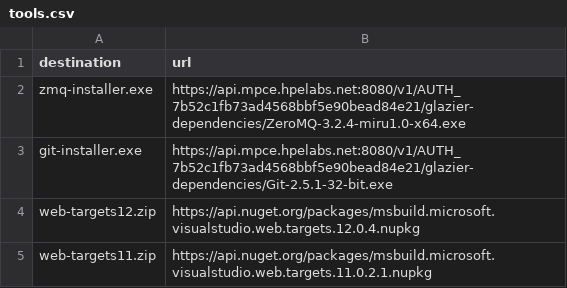
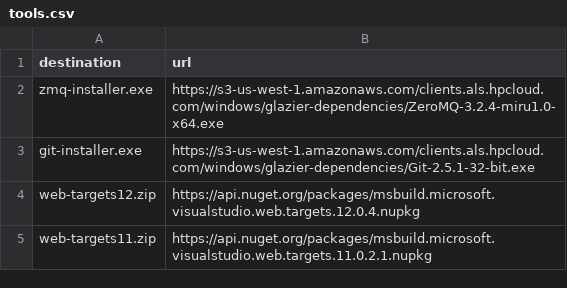
Before and after one commit to hpcloud/cf-glazier-profiles, a CSV file: windea/specialize/tools.csv, drawn as a sheet.

```diff
--- a/windea/specialize/tools.csv
+++ b/windea/specialize/tools.csv
@@ -1,4 +1,4 @@
 destination,url
-zmq-installer.exe,https://api.mpce.hpelabs.net:8080/v1/AUTH_7b52c1fb73ad4568bbf5e90bead84e21/glazier-dependencies/ZeroMQ-3.2.4-miru1.0-x64.exe
-git-installer.exe,https://api.mpce.hpelabs.net:8080/v1/AUTH_7b52c1fb73ad4568bbf5e90bead84e21/glazier-dependencies/Git-2.5.1-32-bit.exe
+zmq-installer.exe,https://s3-us-west-1.amazonaws.com/clients.als.hpcloud.com/windows/glazier-dependencies/ZeroMQ-3.2.4-miru1.0-x64.exe
+git-installer.exe,https://s3-us-west-1.amazonaws.com/clients.als.hpcloud.com/windows/glazier-dependencies/Git-2.5.1-32-bit.exe
 web-targets12.zip,https://api.nuget.org/packages/msbuild.microsoft.visualstudio.web.targets.12.0.4.nupkg
```
Also changed, not shown: mssql2012/resources.csv, mssql2012/specialize/tools.csv, 3 other files.
